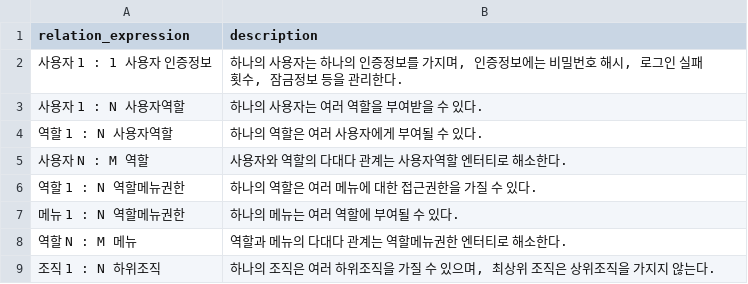
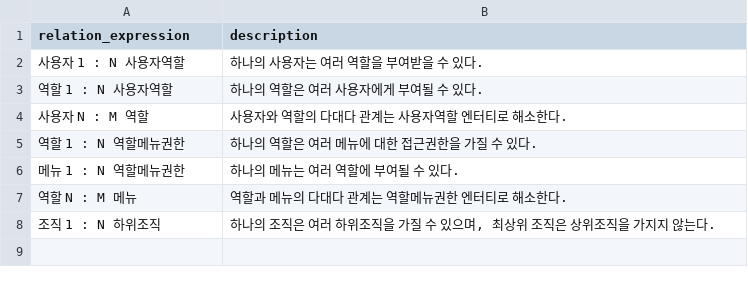
Before and after one commit to MrKkondae/business-management-system, a CSV file: docs/02.architecture/02.data-architecture/02.logical-model/relationships/entity-relation-system.csv, drawn as a sheet.

```diff
--- a/docs/02.architecture/02.data-architecture/02.logical-model/relationships/entity-relation-system.csv
+++ b/docs/02.architecture/02.data-architecture/02.logical-model/relationships/entity-relation-system.csv
@@ -1,3 +1,2 @@
 relation_expression,description
-사용자 1 : 1 사용자 인증정보,"하나의 사용자는 하나의 인증정보를 가지며, 인증정보에는 비밀번호 해시, 로그인 실패 횟수, 잠금정보 등을 관리한다."
 사용자 1 : N 사용자역할,하나의 사용자는 여러 역할을 부여받을 수 있다.
```
Also changed, not shown: docs/02.architecture/02.data-architecture/02.logical-model/attributes/entity-attribute-system.csv, docs/02.architecture/02.data-architecture/02.logical-model/entities/entity-system.csv, 12 other files.
